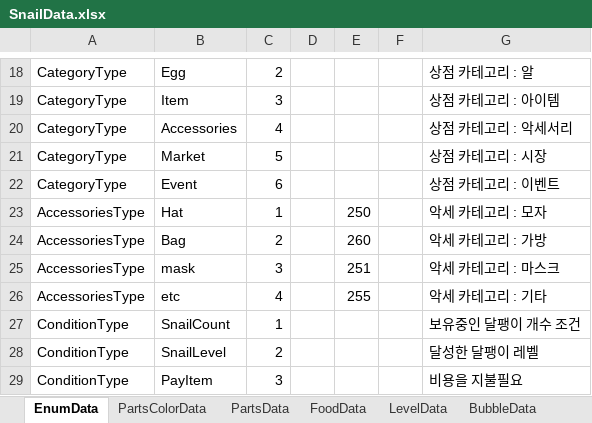
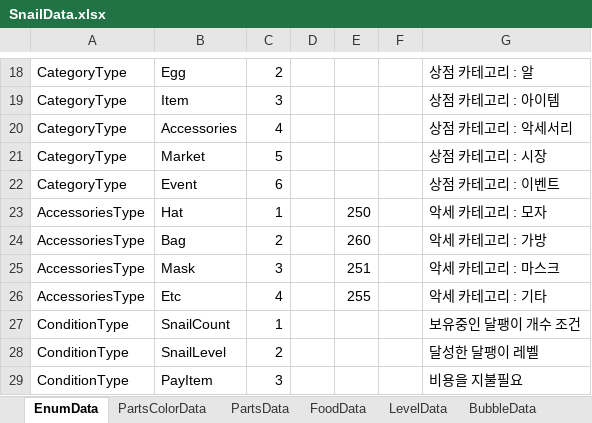
Before and after one commit to dengu97/SnailProject, an Excel workbook: SnailData.xlsx, sheet EnumData, drawn as a sheet; only a part is shown, gaps mark what is left out; values as stored, in another font and other column widths than the file's, no borders; conditional formats not drawn; the diff names each change by its address in the sheet, - before the commit and + after, or states it on an @@ line.

```diff
--- a/SnailData.xlsx (sheet EnumData)
+++ b/SnailData.xlsx (sheet EnumData)
-B25: mask
+B25: Mask
-B26: etc
+B26: Etc
```
Also changed, not shown: sheet LanguageData, 13 other files.
